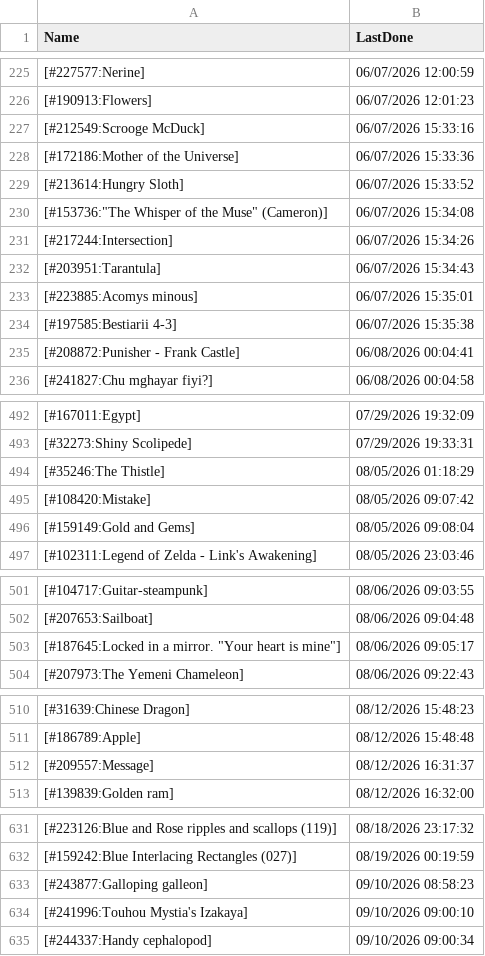
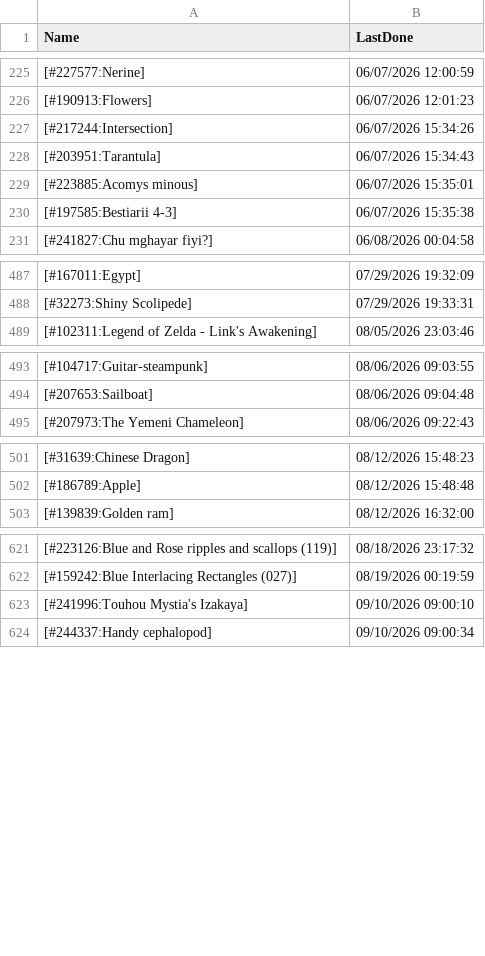
Before and after one commit to pifopi/BestNonogram, a CSV file: config/LastDonePuzzles.csv, drawn as a sheet; only a part is shown, gaps mark what is left out; the diff covers the shown part only.

```diff
--- a/config/LastDonePuzzles.csv
+++ b/config/LastDonePuzzles.csv
@@ -226,6 +226,2 @@ Name,LastDone
 [#190913:Flowers],06/07/2026 12:01:23
-[#212549:Scrooge McDuck],06/07/2026 15:33:16
-[#172186:Mother of the Universe],06/07/2026 15:33:36
-[#213614:Hungry Sloth],06/07/2026 15:33:52
-"[#153736:""The Whisper of the Muse"" (Cameron)]",06/07/2026 15:34:08
 [#217244:Intersection],06/07/2026 15:34:26
@@ -234,3 +230,2 @@ Name,LastDone
 [#197585:Bestiarii 4-3],06/07/2026 15:35:38
-[#208872:Punisher - Frank Castle],06/08/2026 00:04:41
 [#241827:Chu mghayar fiyi?],06/08/2026 00:04:58
@@ -493,5 +488,2 @@ Name,LastDone
 [#32273:Shiny Scolipede],07/29/2026 19:33:31
-[#35246:The Thistle],08/05/2026 01:18:29
-[#108420:Mistake],08/05/2026 09:07:42
-[#159149:Gold and Gems],08/05/2026 09:08:04
 [#102311:Legend of Zelda - Link's Awakening],08/05/2026 23:03:46
@@ -502,3 +494,2 @@ Name,LastDone
 [#207653:Sailboat],08/06/2026 09:04:48
-"[#187645:Locked in a mirror. ""Your heart is mine""]",08/06/2026 09:05:17
 [#207973:The Yemeni Chameleon],08/06/2026 09:22:43
@@ -511,3 +502,2 @@ Name,LastDone
 [#186789:Apple],08/12/2026 15:48:48
-[#209557:Message],08/12/2026 16:31:37
 [#139839:Golden ram],08/12/2026 16:32:00
@@ -632,3 +622,2 @@ Name,LastDone
 [#159242:Blue Interlacing Rectangles (027)],08/19/2026 00:19:59
-[#243877:Galloping galleon],09/10/2026 08:58:23
 [#241996:Touhou Mystia's Izakaya],09/10/2026 09:00:10
```
Also changed, not shown: 17 added rows and 6 removed rows elsewhere in this file.
